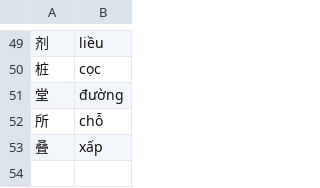
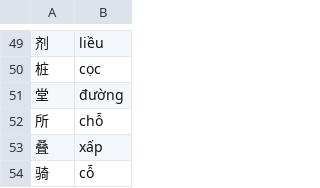
Before and after one commit to n-pn/chivi, a TSV file: var/vpdicts/cvmtl/quanti-nouns.tsv, drawn as a sheet; only a part is shown, gaps mark what is left out.

```diff
--- a/var/vpdicts/cvmtl/quanti-nouns.tsv
+++ b/var/vpdicts/cvmtl/quanti-nouns.tsv
@@ -53 +53,2 @@
 叠	xấp
+骑	cỗ
```
Also changed, not shown: 1 other file.
